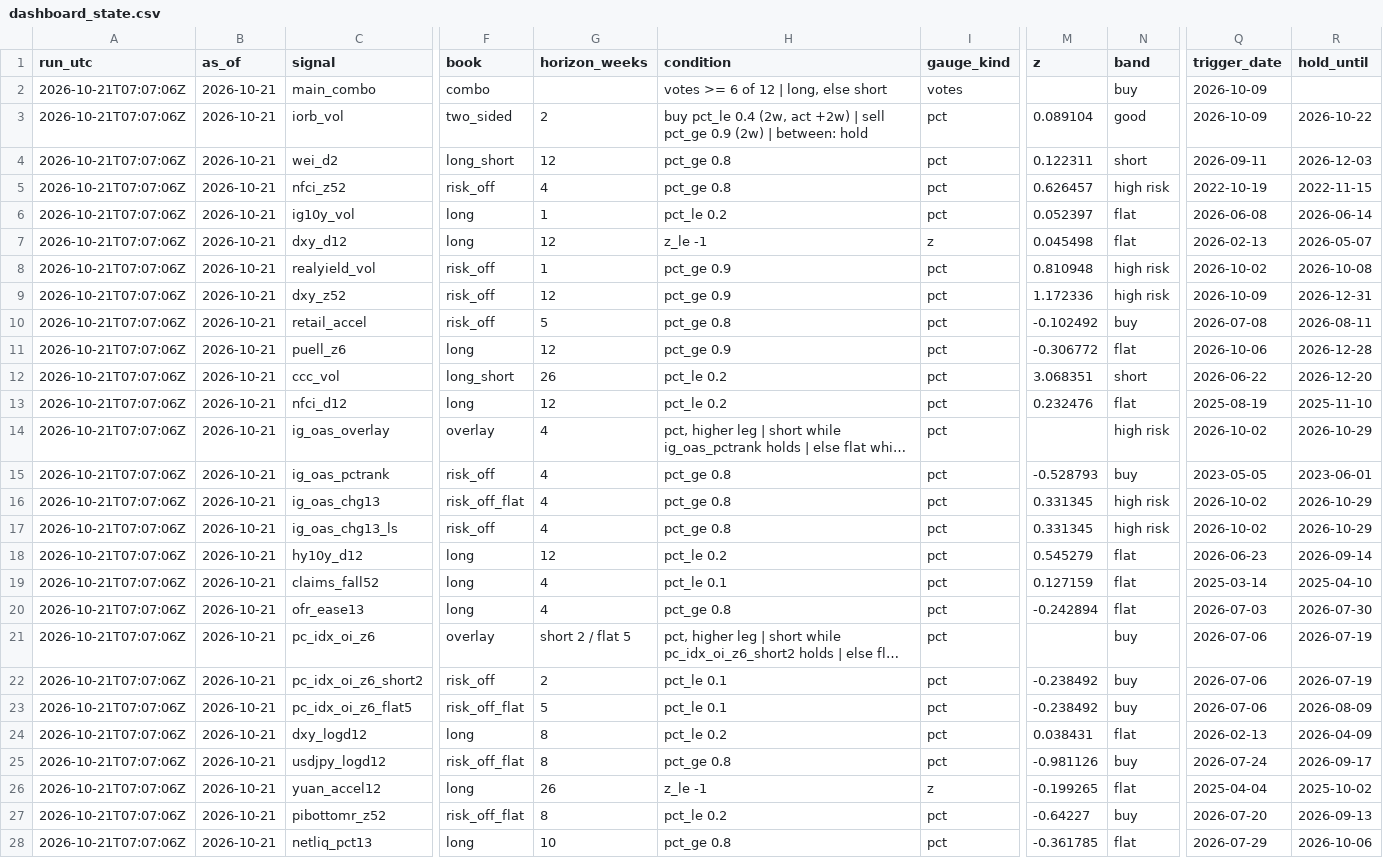
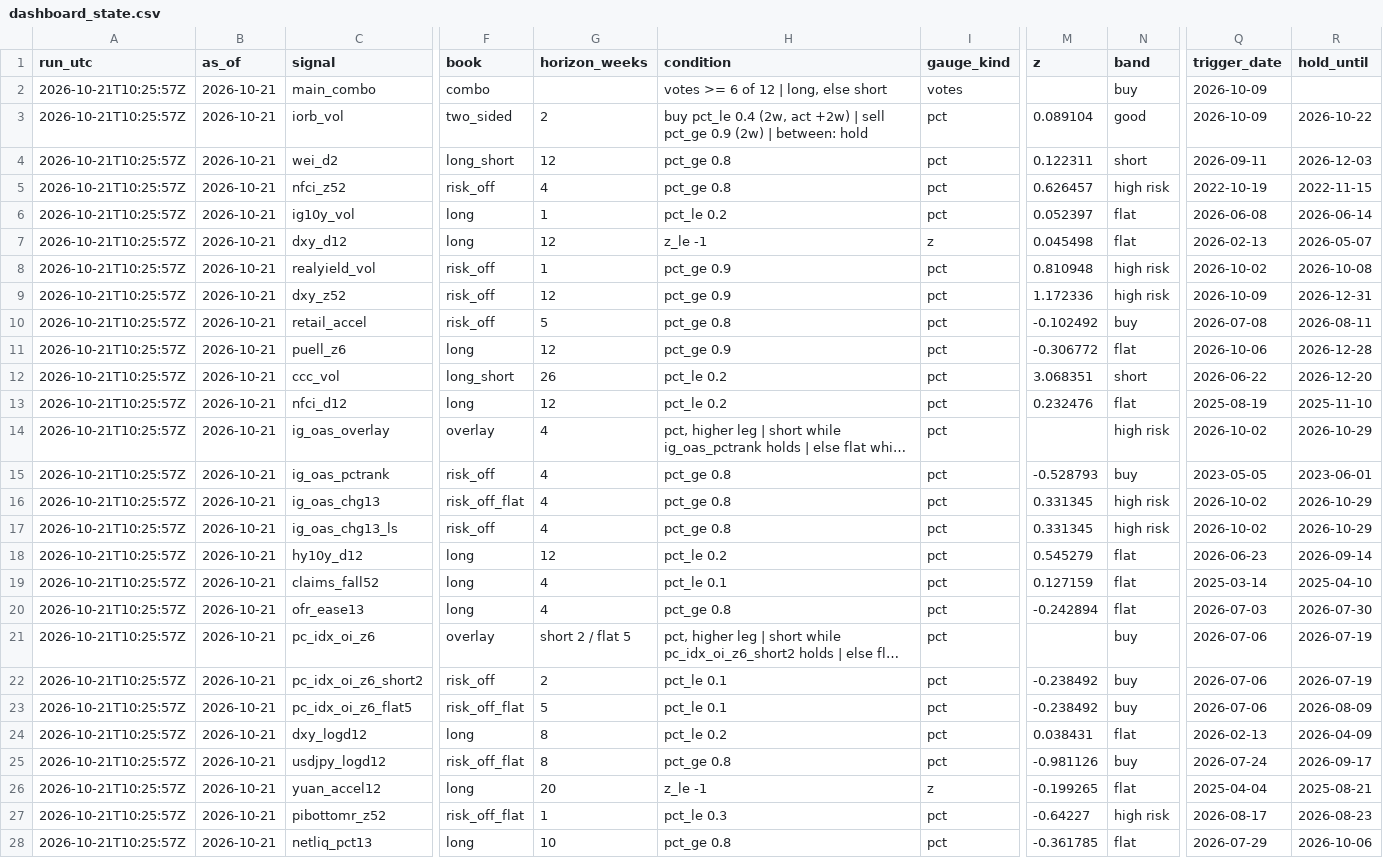
Before and after one commit to 3Jack1/btc-credit-dashboard, a CSV file: dashboard_state.csv, drawn as a sheet; only a part is shown, gaps mark what is left out; long unchanged cells end in …; the diff covers the shown part only; the diff names each change by its address in the sheet, - before the commit and + after, or states it on an @@ line.

```diff
--- a/dashboard_state.csv
+++ b/dashboard_state.csv
-A2:A28 (run_utc): 2026-10-21T07:07:06Z
+A2:A28 (run_utc): 2026-10-21T10:25:57Z
-G26 (horizon_weeks): 26
+G26 (horizon_weeks): 20
-R26 (hold_until): 2025-10-02
+R26 (hold_until): 2025-08-21
-G27 (horizon_weeks): 8
+G27 (horizon_weeks): 1
-H27 (condition): pct_le 0.2
+H27 (condition): pct_le 0.3
-N27 (band): buy
+N27 (band): high risk
-Q27 (trigger_date): 2026-07-20
+Q27 (trigger_date): 2026-08-17
-R27 (hold_until): 2026-09-13
+R27 (hold_until): 2026-08-23
```
Also changed, not shown: 22 edited cells elsewhere in this file, dashboard_signals.csv, options_daily.csv, 2 other files.
